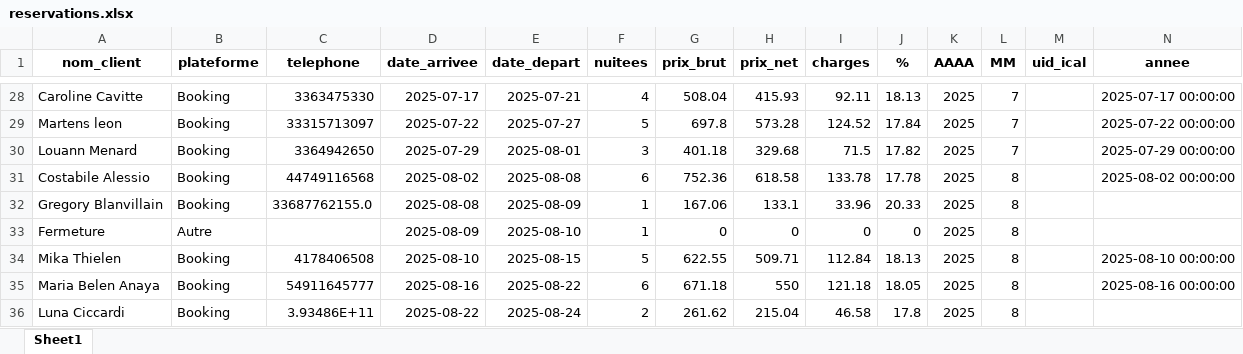
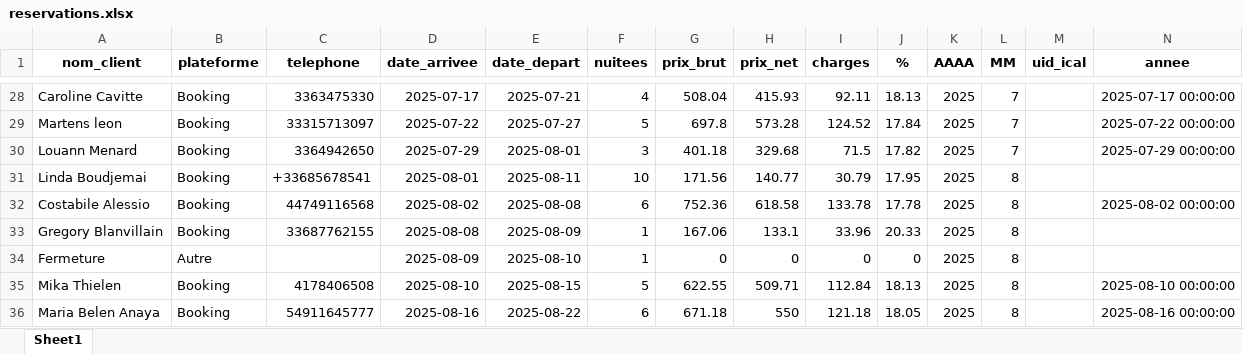
Before and after one commit to charleytrigano/streamlit-reservations, an Excel workbook: reservations.xlsx, sheet Sheet1, drawn as a sheet; only a part is shown, gaps mark what is left out; the shorter side is filled out with more unchanged rows; values as stored, in another font and other column widths than the file's, no borders; addresses are those after the commit; rows hold the shown columns only; the diff names each change by its address in the sheet, - before the commit and + after, or states it on an @@ line.

Commit message:
Auto-save via app Streamlit

```diff
--- a/reservations.xlsx (sheet Sheet1)
+++ b/reservations.xlsx (sheet Sheet1)
+row 31: Linda Boudjemai | Booking | +33685678541 | 2025-08-01 | 2025-08-11 | 10 | 171.56 | 140.77 | 30.79 | 17.95 | 2025 | 8
-C33 (telephone): 33687762155.0
+C33 (telephone): 33687762155
```
